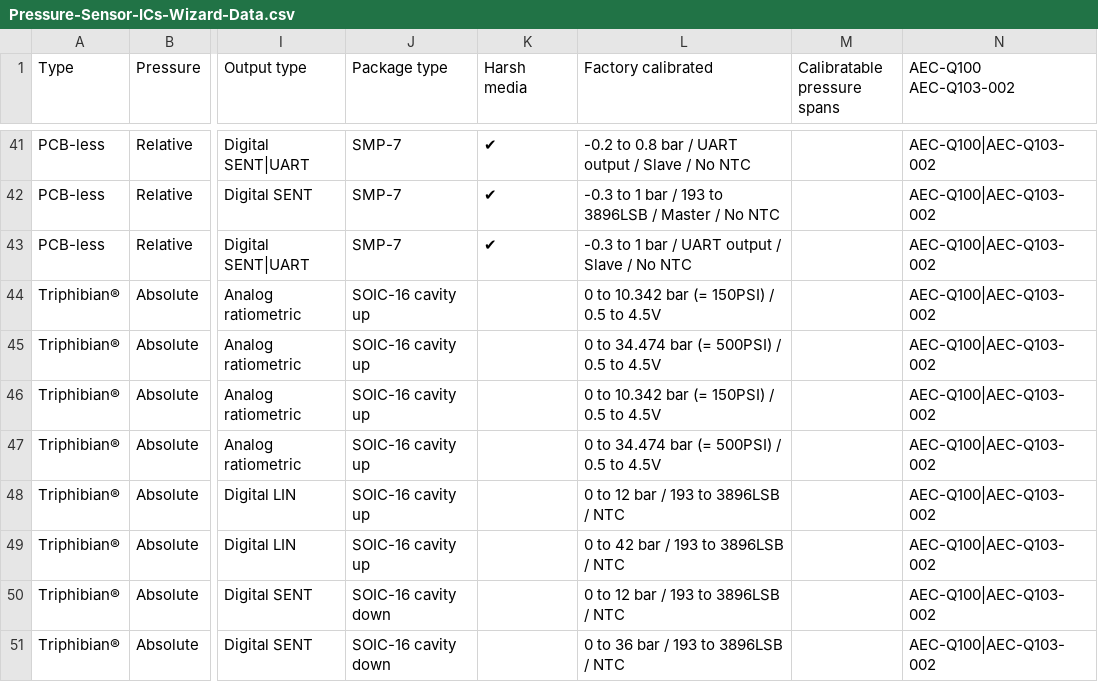
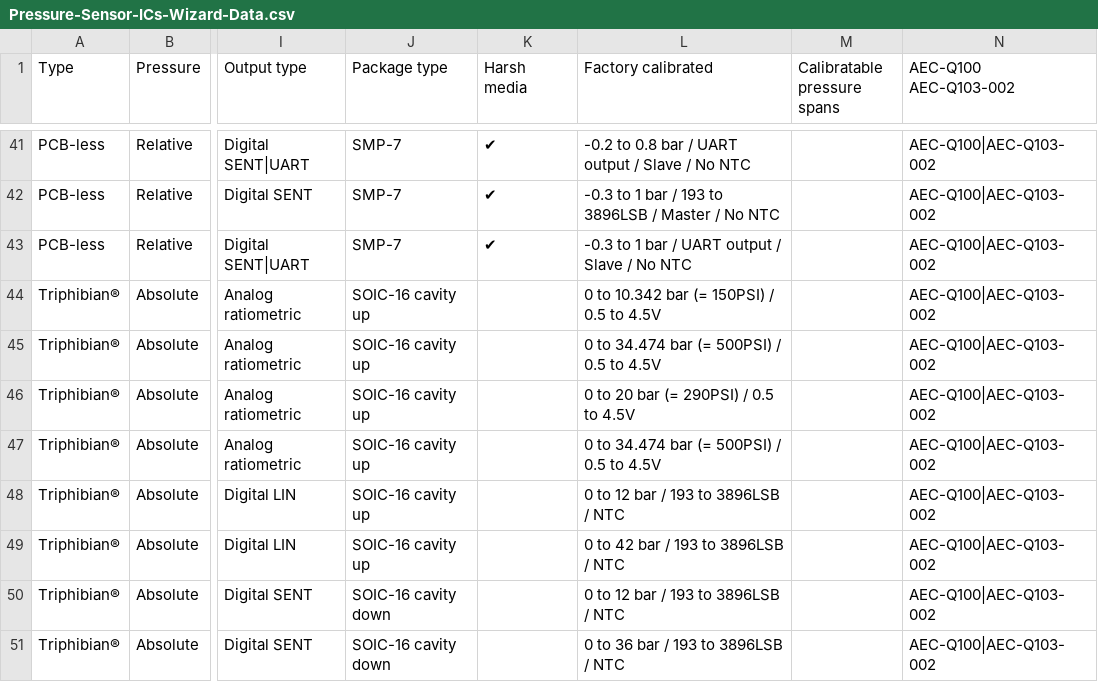
Before and after one commit to MelexisBC/Wizard--Pressure-Sensor-ICs-Data, a CSV file: Pressure-Sensor-ICs-Wizard-Data.csv, drawn as a sheet; only a part is shown, gaps mark what is left out; the diff names each change by its address in the sheet, - before the commit and + after, or states it on an @@ line.

Commit message:
Wizard - Pressure sensor ICs - Google sheet updated

```diff
--- a/Pressure-Sensor-ICs-Wizard-Data.csv
+++ b/Pressure-Sensor-ICs-Wizard-Data.csv
-L46 (Factory calibrated): 0 to 10.342 bar (= 150PSI) / 0.5 to 4.5V
+L46 (Factory calibrated): 0 to 20 bar (= 290PSI) / 0.5 to 4.5V
```
